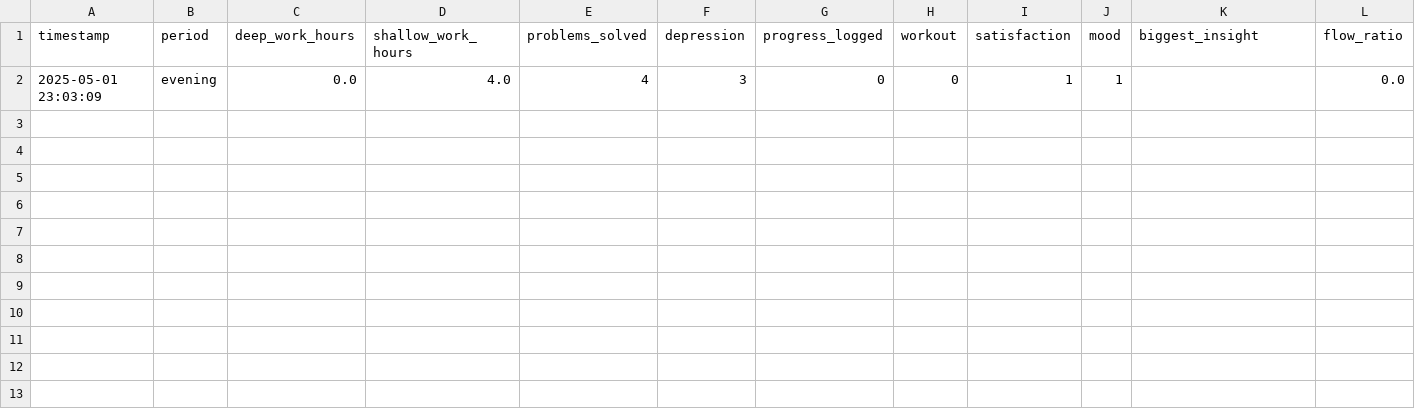
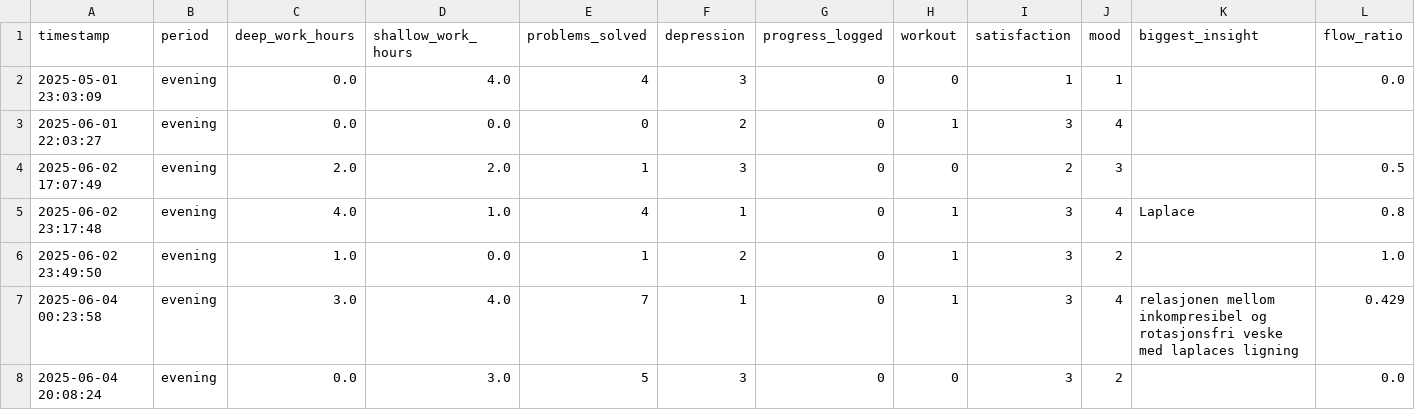
Before and after one commit to nikolaiborbe/life_tracker, a CSV file: evening_log.csv, drawn as a sheet; only a part is shown; rows hold the shown columns only; the diff names each change by its address in the sheet, - before the commit and + after, or states it on an @@ line.

```diff
--- a/evening_log.csv
+++ b/evening_log.csv
+row 3: 2025-06-01 22:03:27 | evening | 0.0 | 0.0 | 0 | 2 | 0 | 1 | 3 | 4
+row 4: 2025-06-02 17:07:49 | evening | 2.0 | 2.0 | 1 | 3 | 0 | 0 | 2 | 3 |  | 0.5
+row 5: 2025-06-02 23:17:48 | evening | 4.0 | 1.0 | 4 | 1 | 0 | 1 | 3 | 4 | Laplace | 0.8
+row 6: 2025-06-02 23:49:50 | evening | 1.0 | 0.0 | 1 | 2 | 0 | 1 | 3 | 2 |  | 1.0
+row 7: 2025-06-04 00:23:58 | evening | 3.0 | 4.0 | 7 | 1 | 0 | 1 | 3 | 4 | relasjonen mellom inkompresibel og rotasjonsfri veske med laplaces ligning | 0.429
+row 8: 2025-06-04 20:08:24 | evening | 0.0 | 3.0 | 5 | 3 | 0 | 0 | 3 | 2 |  | 0.0
```
Also changed, not shown: 2 other files.
